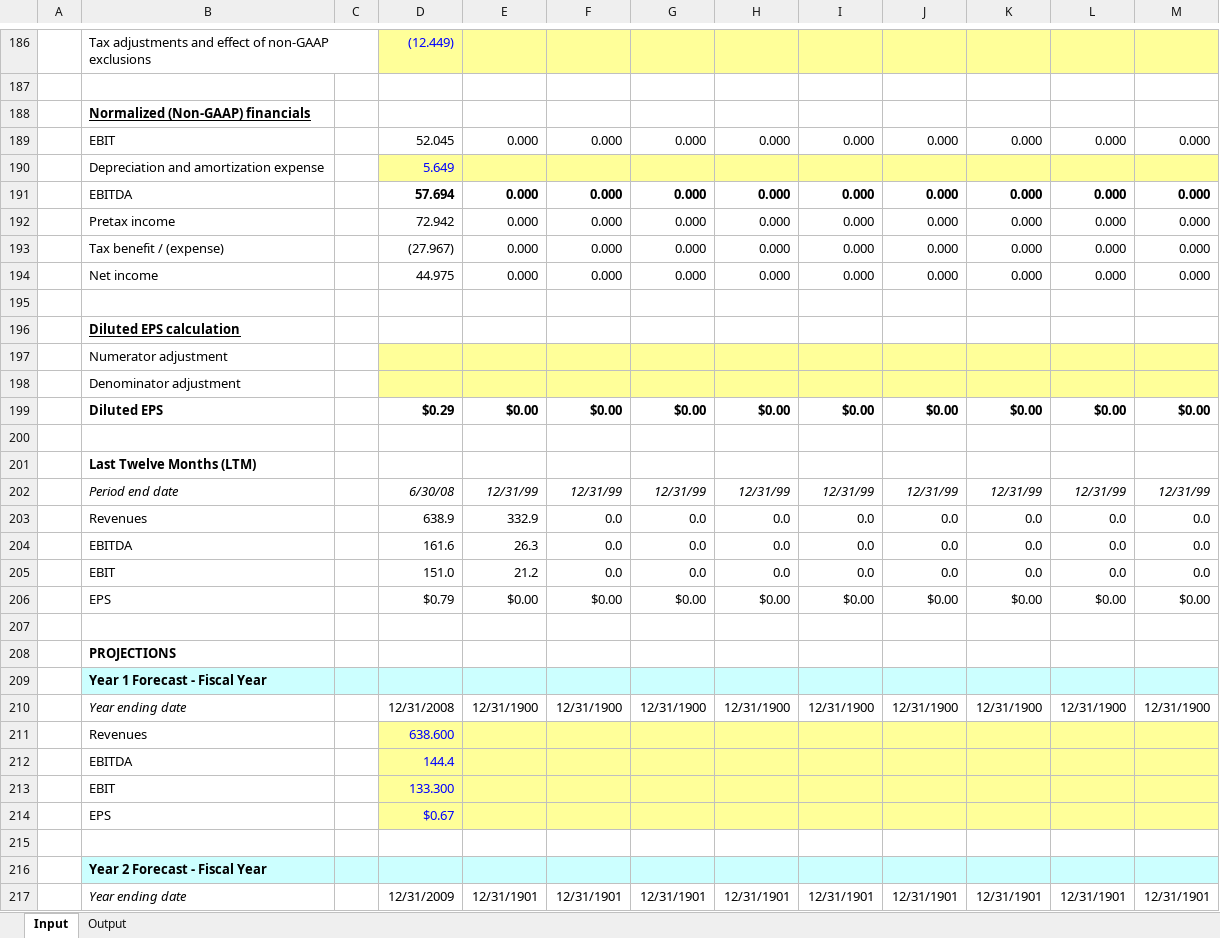
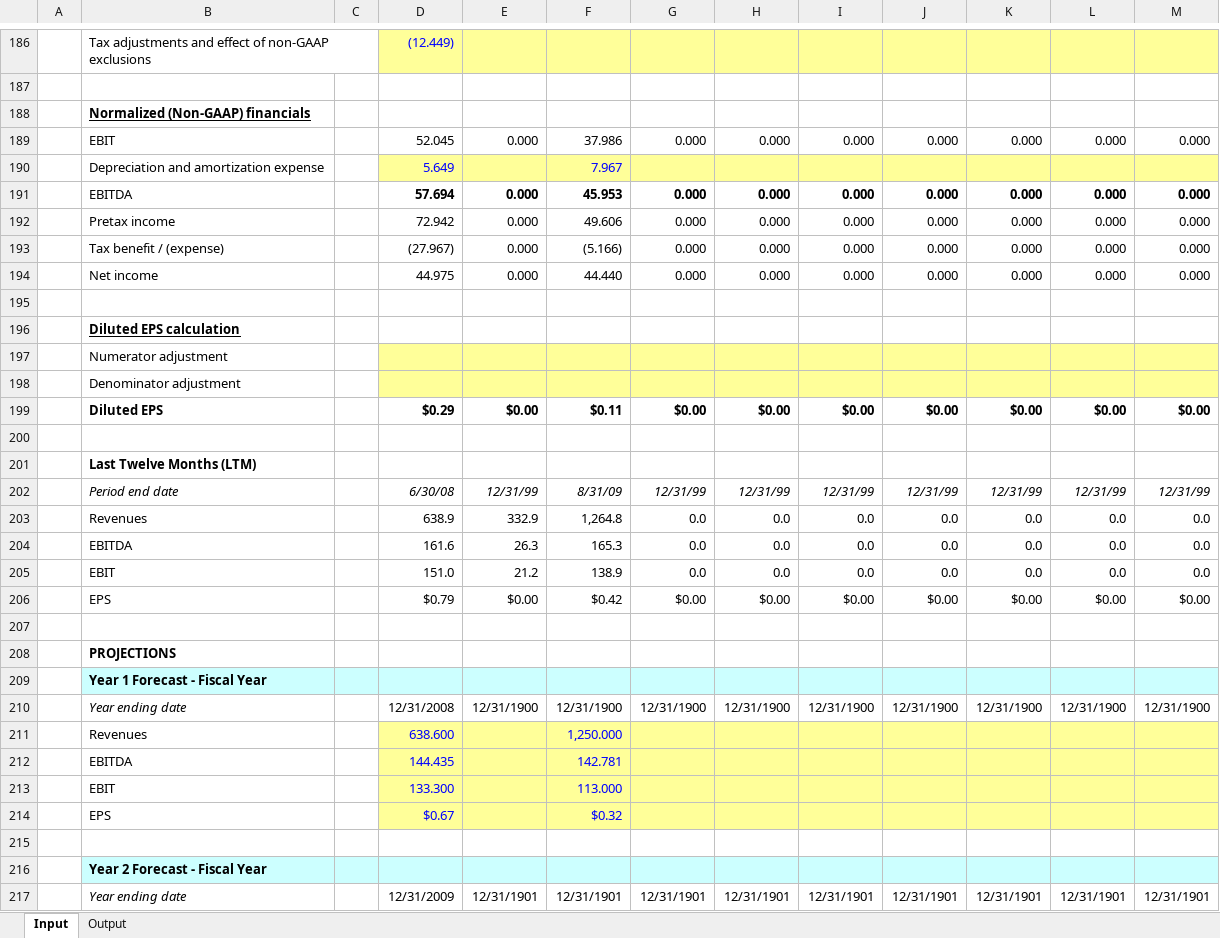
Before and after one commit to willjrobertsjr/Apple-Financial-Statement-Models, an Excel workbook: Extreme Networks Transaction Comps.xlsx, sheet Input, drawn as a sheet; only a part is shown, gaps mark what is left out; values as stored, in another font and other column widths than the file's, no borders; conditional formats not drawn; removed rows and columns are numbered as before the commit, all else as after; the diff covers the shown part only; the diff names each change by its address in the sheet, - before the commit and + after, or states it on an @@ line.

```diff
--- a/Extreme Networks Transaction Comps.xlsx (sheet Input)
+++ b/Extreme Networks Transaction Comps.xlsx (sheet Input)
-F189: 0.000
+F189: 37.986
-F190: (empty)
+F190: 7.967
-F191: 0.000
+F191: 45.953
-F192: 0.000
+F192: 49.606
-F193: 0.000
+F193: (5.166)
-F194: 0.000
+F194: 44.440
-F199: $0.00
+F199: $0.11
-F202: 12/31/99
+F202: 8/31/09
-F203: 0.0
+F203: 1,264.8
-F204: 0.0
+F204: 165.3
-F205: 0.0
+F205: 138.9
-F206: $0.00
+F206: $0.42
-F211: (empty)
+F211: 1,250.000
-row 212:  | EBITDA |  | 144.4
+row 212:  | EBITDA |  | 144.435 |  | 142.781
-F213: (empty)
+F213: 113.000
-F214: (empty)
+F214: $0.32
```
Also changed, not shown: 113 edited cells elsewhere in this sheet.
